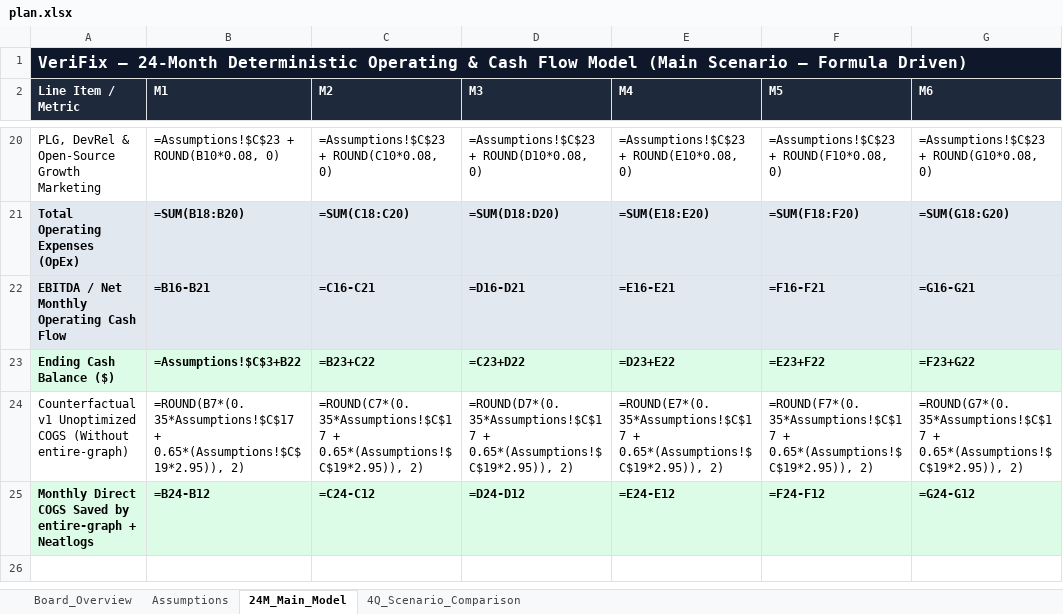
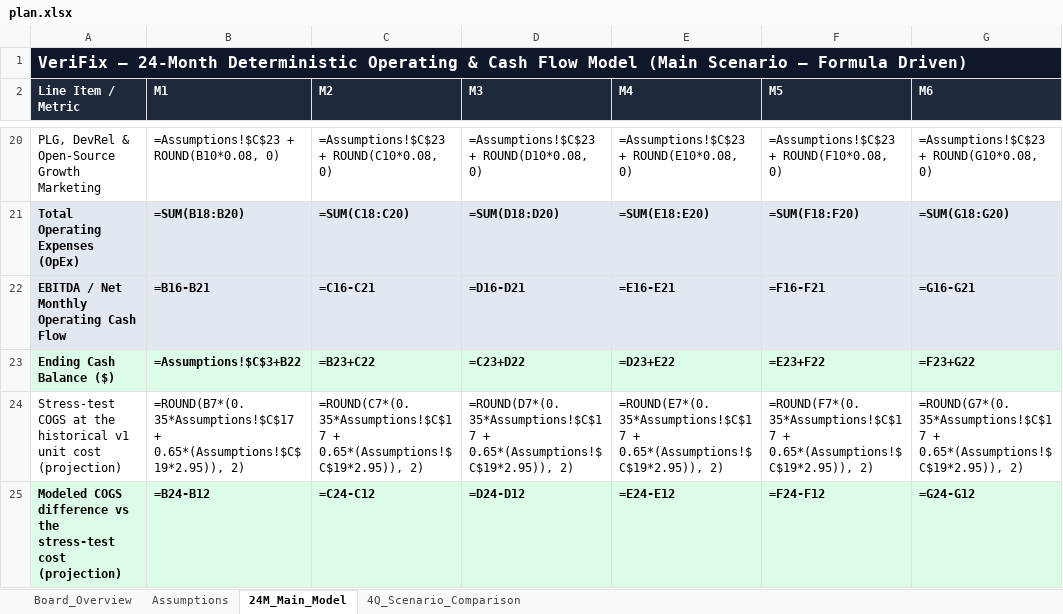
Before and after one commit to shivanshjain456/neatHack, an Excel workbook: plan.xlsx, sheet 24M_Main_Model, drawn as a sheet; only a part is shown, gaps mark what is left out; values as stored, in another font and other column widths than the file's, no borders; formulas without a stored value are shown as written; the diff names each change by its address in the sheet, - before the commit and + after, or states it on an @@ line.

Commit message:
plan.xlsx: label historical run and modeled rows truthfully; retire 79.83%; archive generator behind an overwrite guard; label regression tests

```diff
--- a/plan.xlsx (sheet 24M_Main_Model)
+++ b/plan.xlsx (sheet 24M_Main_Model)
-A24 (Line Item / Metric): Counterfactual v1 Unoptimized COGS (Without entire-graph)
+A24 (Line Item / Metric): Stress-test COGS at the historical v1 unit cost (projection)
-A25 (Line Item / Metric): Monthly Direct COGS Saved by entire-graph + Neatlogs
+A25 (Line Item / Metric): Modeled COGS difference vs the stress-test cost (projection)
```
Also changed, not shown: sheet Board_Overview, sheet Assumptions, 6 other files.
